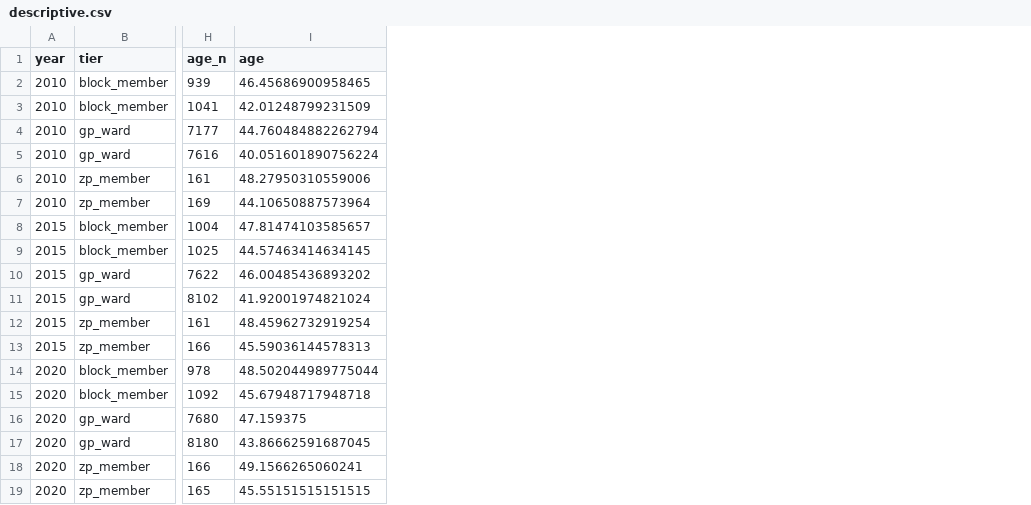
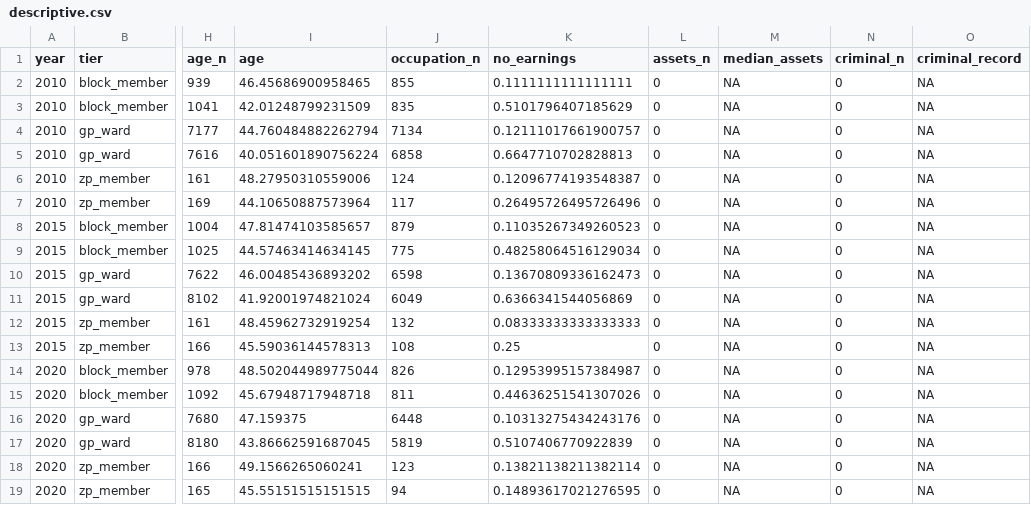
Before and after one commit to in-rolls/quota_elite_quality, a CSV file: output/kerala/descriptive.csv, drawn as a sheet; only a part is shown, gaps mark what is left out; the diff names each change by its address in the sheet, - before the commit and + after, or states it on an @@ line.

```diff
--- a/output/kerala/descriptive.csv
+++ b/output/kerala/descriptive.csv
+column J (occupation_n), rows 2-19: 855 | 835 | 7134 | 6858 | 124 | 117 | 879 | 775 | 6598 | 6049 | 132 | 108 | 826 | 811 | 6448 | 5819 | 123 | 94
+column K (no_earnings), rows 2-19: 0.1111111111111111 | 0.5101796407185629 | 0.12111017661900757 | 0.6647710702828813 | 0.12096774193548387 | 0.26495726495726496 | 0.11035267349260523 | 0.48258064516129034 | 0.13670809336162473 | 0.6366341544056869 | 0.08333333333333333 | 0.25 | 0.12953995157384987 | 0.44636251541307026 | 0.10313275434243176 | 0.5107406770922839 | 0.13821138211382114 | 0.14893617021276595
+column L (assets_n), rows 2-19: all 0
+column M (median_assets), rows 2-19: all NA
+column N (criminal_n), rows 2-19: all 0
+column O (criminal_record), rows 2-19: all NA
```
Also changed, not shown: output/delhi/regressions.csv, output/kerala/regressions.csv, 19 other files.
